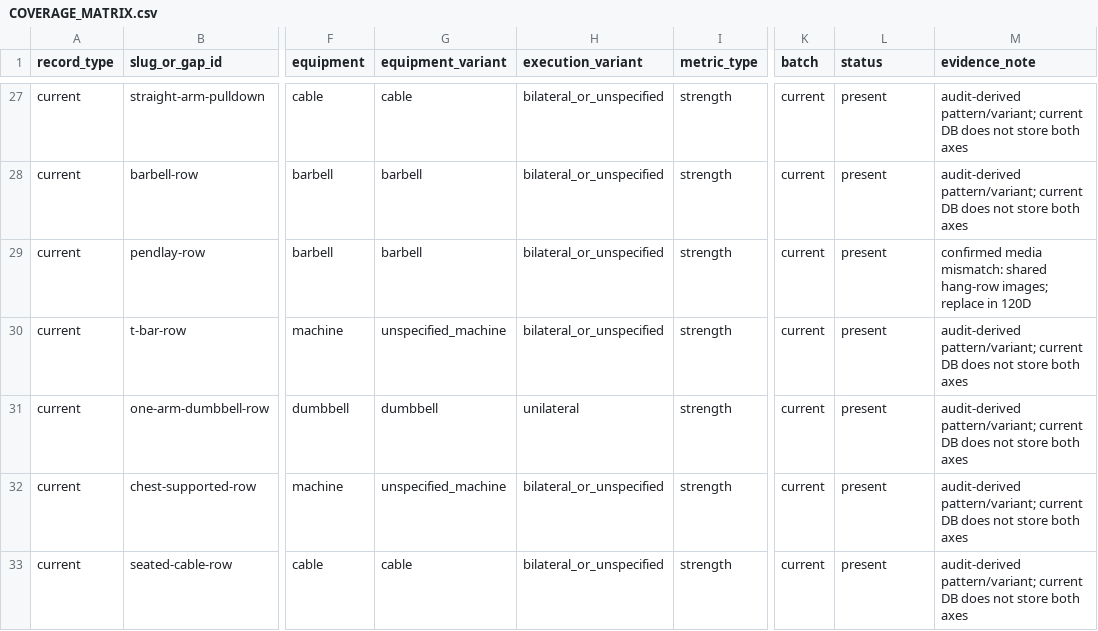
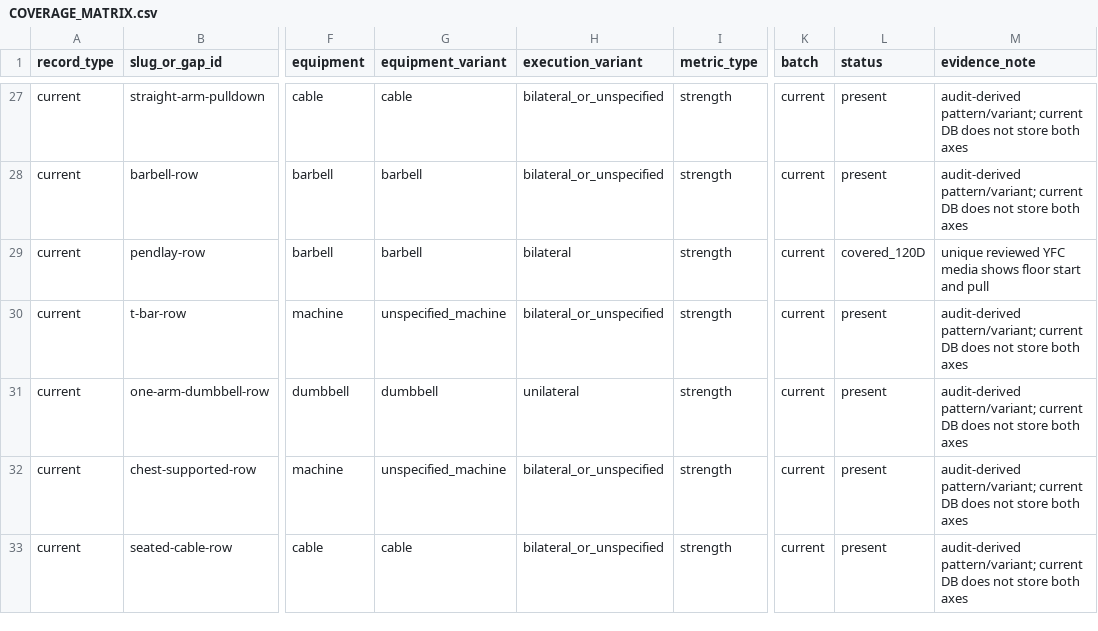
Before and after one commit to MikeMoore1337/fit-mini-app, a CSV file: docs/exercises/catalog-v2/COVERAGE_MATRIX.csv, drawn as a sheet; only a part is shown, gaps mark what is left out; the diff covers the shown part only; the diff names each change by its address in the sheet, - before the commit and + after, or states it on an @@ line.

```diff
--- a/docs/exercises/catalog-v2/COVERAGE_MATRIX.csv
+++ b/docs/exercises/catalog-v2/COVERAGE_MATRIX.csv
-H29 (execution_variant): bilateral_or_unspecified
+H29 (execution_variant): bilateral
-L29 (status): present
+L29 (status): covered_120D
-M29 (evidence_note): confirmed media mismatch: shared hang-row images; replace in 120D
+M29 (evidence_note): unique reviewed YFC media shows floor start and pull
```
Also changed, not shown: 126 edited cells elsewhere in this file, 55 other files.
